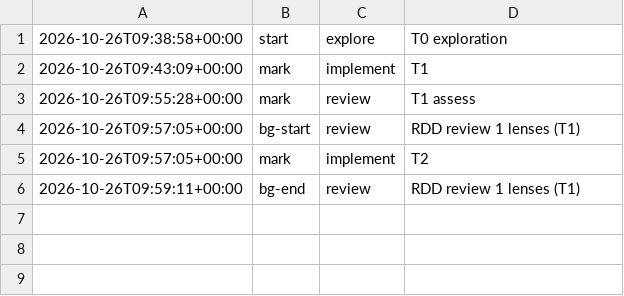
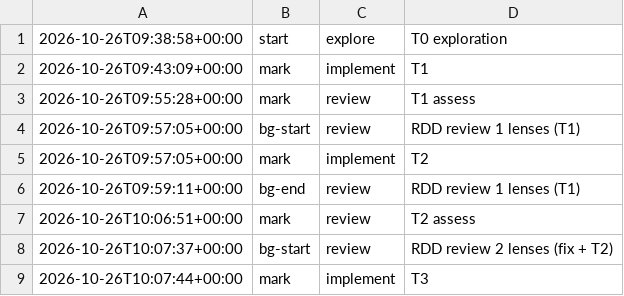
Before and after one commit to jesuslpm/Krummi, a TSV file: odd/tasks/trees-scan-phases.tsv, drawn as a sheet.

Commit message:
test(trees): crashes, failures and altered bytes with range removals and scans
Adds the 5.2 crash sweep (AC-R12), a T11 sweep of range removals and scans with disk full, maximum
size and I/O failures, out-of-memory tests for range removals and scans (AC-R13), the snapshot of
scans across a write that lowers the tree (AC-R7), and scans in the root AC10 sweep. The count
update of a range removal saturates after a T11 failure (RDD review 2).

```diff
--- a/odd/tasks/trees-scan-phases.tsv
+++ b/odd/tasks/trees-scan-phases.tsv
@@ -6 +6,4 @@
 2026-10-26T09:59:11+00:00	bg-end	review	RDD review 1 lenses (T1)
+2026-10-26T10:06:51+00:00	mark	review	T2 assess
+2026-10-26T10:07:37+00:00	bg-start	review	RDD review 2 lenses (fix + T2)
+2026-10-26T10:07:44+00:00	mark	implement	T3
```
Also changed, not shown: 7 other files.
